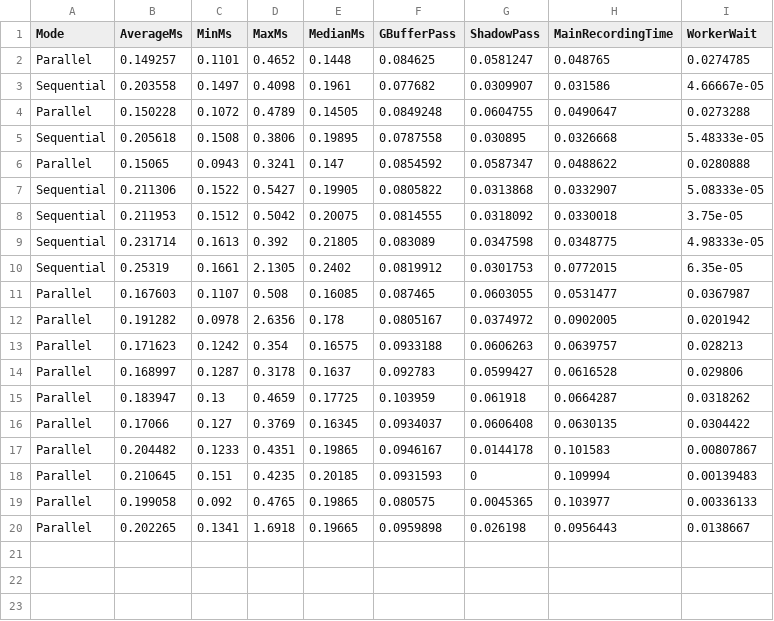
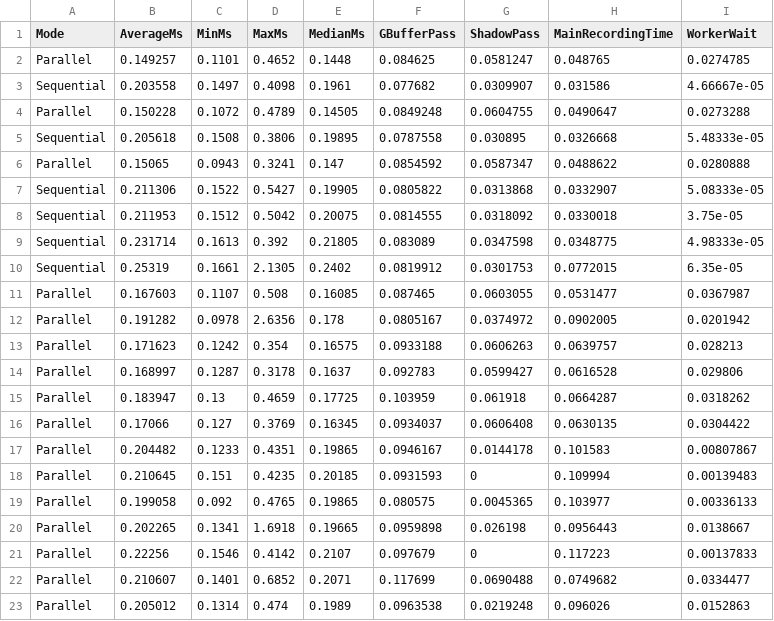
Before and after one commit to jooonyong/DX12-Custom-Renderer, a CSV file: DX12CustomRenderer/RecordingTimingLog.csv, drawn as a sheet.

```diff
--- a/DX12CustomRenderer/RecordingTimingLog.csv
+++ b/DX12CustomRenderer/RecordingTimingLog.csv
@@ -20 +20,4 @@ Parallel,0.199058,0.092,0.4765,0.19865,0.080575,0.0045365,0.103977,0.00336133
 Parallel,0.202265,0.1341,1.6918,0.19665,0.0959898,0.026198,0.0956443,0.0138667
+Parallel,0.22256,0.1546,0.4142,0.2107,0.097679,0,0.117223,0.00137833
+Parallel,0.210607,0.1401,0.6852,0.2071,0.117699,0.0690488,0.0749682,0.0334477
+Parallel,0.205012,0.1314,0.474,0.1989,0.0963538,0.0219248,0.096026,0.0152863
```
Also changed, not shown: 2 other files.
